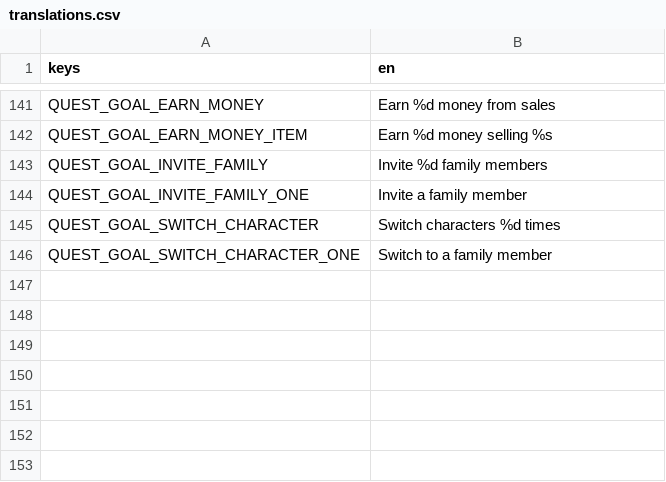
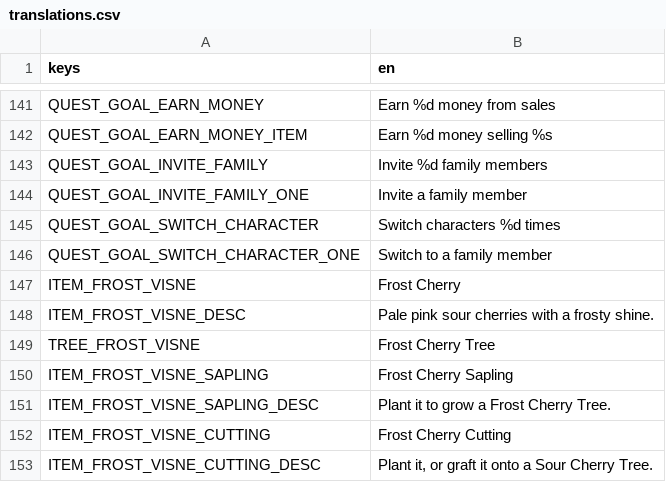
Before and after one commit to elxanbabayev0/The_Orchard, a CSV file: localization/translations.csv, drawn as a sheet; only a part is shown, gaps mark what is left out; the diff names each change by its address in the sheet, - before the commit and + after, or states it on an @@ line.

```diff
--- a/localization/translations.csv
+++ b/localization/translations.csv
+row 147: ITEM_FROST_VISNE | Frost Cherry
+row 148: ITEM_FROST_VISNE_DESC | Pale pink sour cherries with a frosty shine.
+row 149: TREE_FROST_VISNE | Frost Cherry Tree
+row 150: ITEM_FROST_VISNE_SAPLING | Frost Cherry Sapling
+row 151: ITEM_FROST_VISNE_SAPLING_DESC | Plant it to grow a Frost Cherry Tree.
+row 152: ITEM_FROST_VISNE_CUTTING | Frost Cherry Cutting
+row 153: ITEM_FROST_VISNE_CUTTING_DESC | Plant it, or graft it onto a Sour Cherry Tree.
```
Also changed, not shown: 8 other files.
